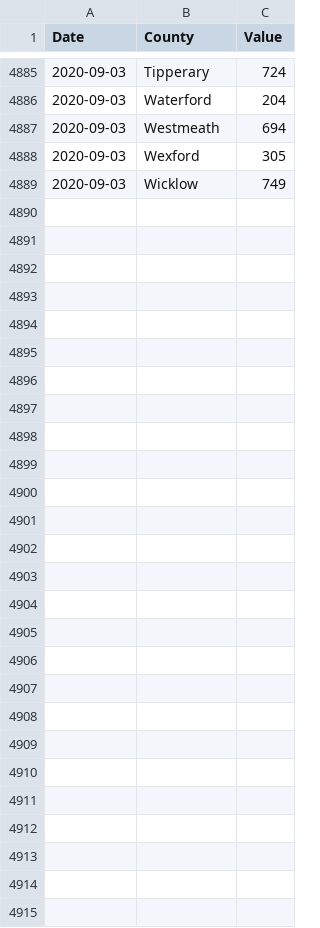
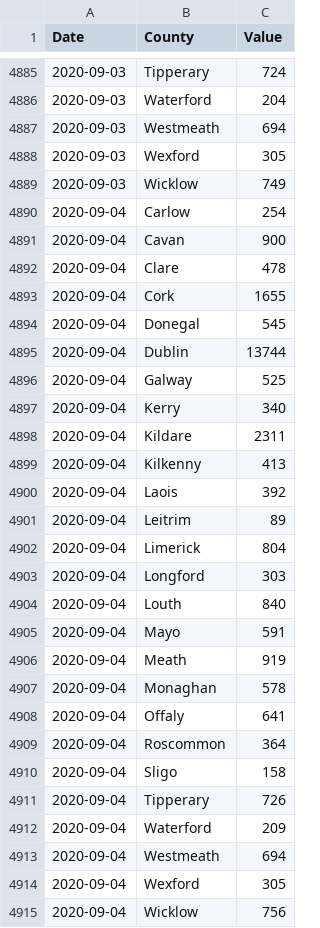
Before and after one commit to DavideMagno/IrelandCovidData, a CSV file: Covid19_Data_By_County.csv, drawn as a sheet; only a part is shown, gaps mark what is left out.

Commit message:
Data as at  2020-09-06

```diff
--- a/Covid19_Data_By_County.csv
+++ b/Covid19_Data_By_County.csv
@@ -4889 +4889,27 @@
 2020-09-03,"Wicklow",749
+2020-09-04,"Carlow",254
+2020-09-04,"Cavan",900
+2020-09-04,"Clare",478
+2020-09-04,"Cork",1655
+2020-09-04,"Donegal",545
+2020-09-04,"Dublin",13744
+2020-09-04,"Galway",525
+2020-09-04,"Kerry",340
+2020-09-04,"Kildare",2311
+2020-09-04,"Kilkenny",413
+2020-09-04,"Laois",392
+2020-09-04,"Leitrim",89
+2020-09-04,"Limerick",804
+2020-09-04,"Longford",303
+2020-09-04,"Louth",840
+2020-09-04,"Mayo",591
+2020-09-04,"Meath",919
+2020-09-04,"Monaghan",578
+2020-09-04,"Offaly",641
+2020-09-04,"Roscommon",364
+2020-09-04,"Sligo",158
+2020-09-04,"Tipperary",726
+2020-09-04,"Waterford",209
+2020-09-04,"Westmeath",694
+2020-09-04,"Wexford",305
+2020-09-04,"Wicklow",756
```
Also changed, not shown: Covid19_Data_Positive_Characteristics.csv, Covid19_Data_Total_Ireland.csv.
